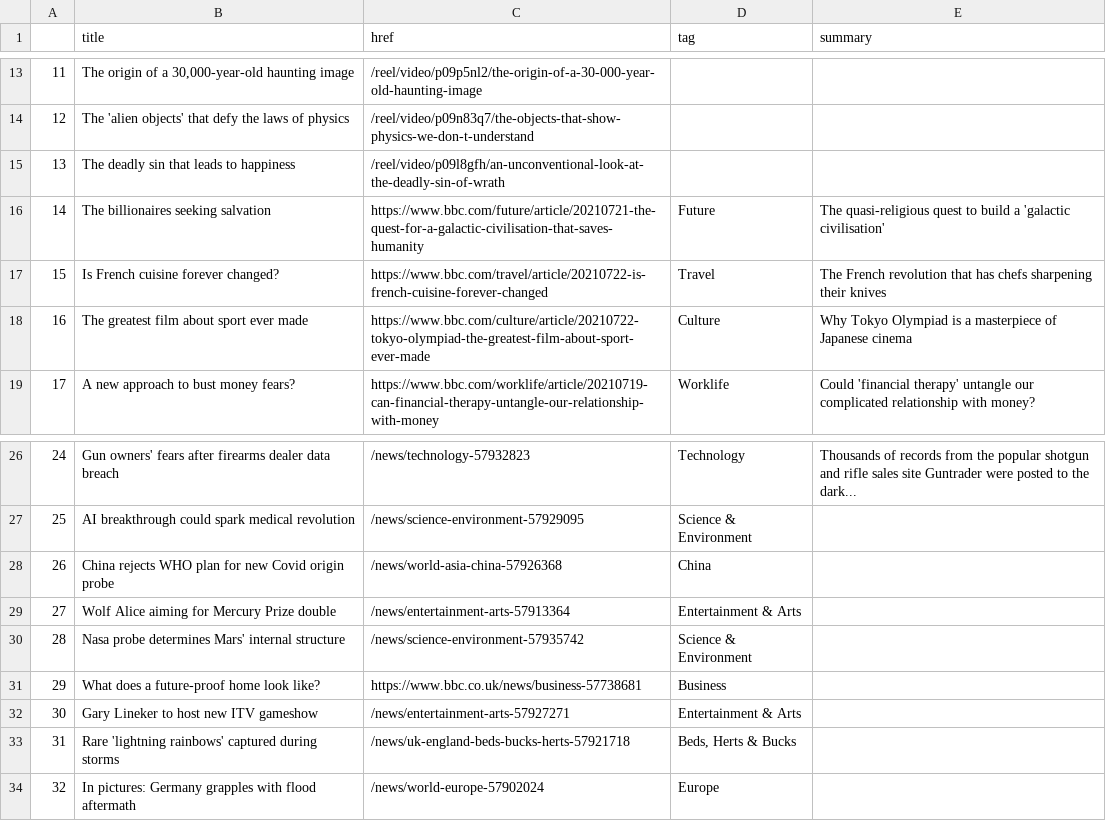
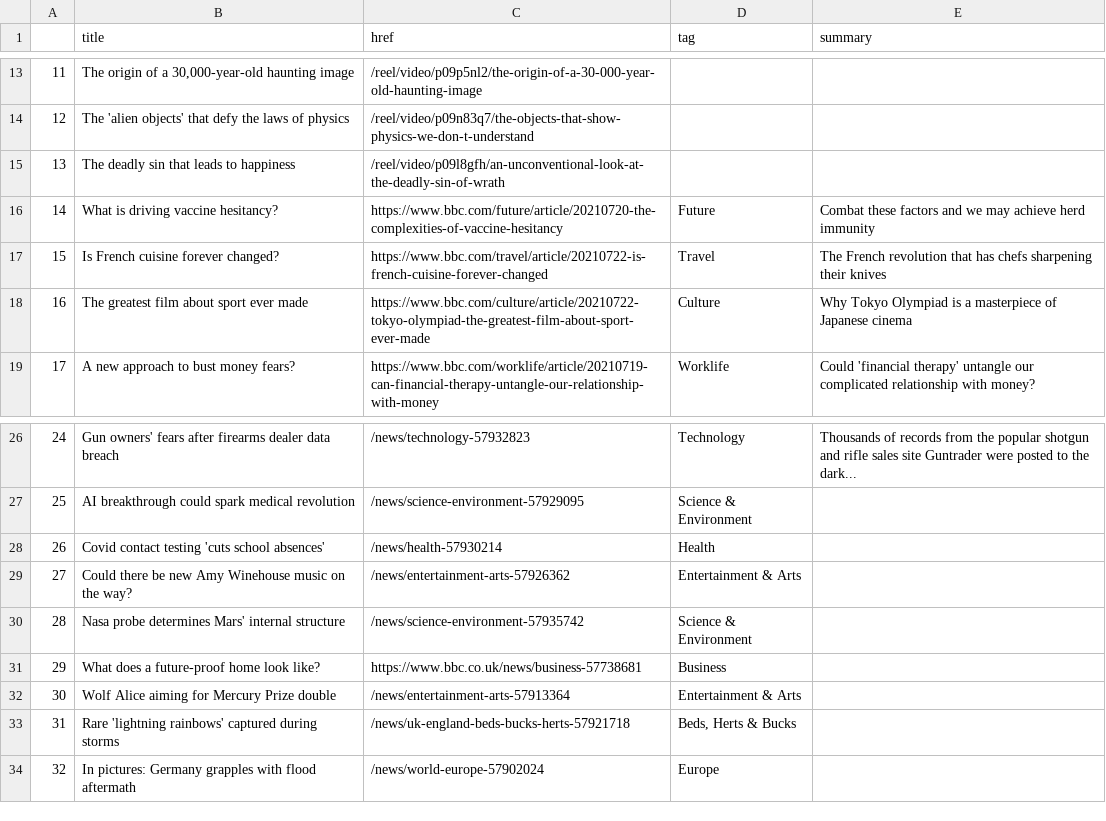
Before and after one commit to FraukeReyer/automatic-scraper, a CSV file: bbc-headlines.csv, drawn as a sheet; only a part is shown, gaps mark what is left out.

```diff
--- a/bbc-headlines.csv
+++ b/bbc-headlines.csv
@@ -15,3 +15,3 @@
 13,The deadly sin that leads to happiness,/reel/video/p09l8gfh/an-unconventional-look-at-the-deadly-sin-of-wrath,,
-14,The billionaires seeking salvation,https://www.bbc.com/future/article/20210721-the-quest-for-a-galactic-civilisation-that-saves-humanity,Future,The quasi-religious quest to build a 'galactic civilisation'
+14,What is driving vaccine hesitancy?,https://www.bbc.com/future/article/20210720-the-complexities-of-vaccine-hesitancy,Future,Combat these factors and we may achieve herd immunity
 15,Is French cuisine forever changed?,https://www.bbc.com/travel/article/20210722-is-french-cuisine-forever-changed,Travel,The French revolution that has chefs sharpening their knives
@@ -27,7 +27,7 @@
 25,AI breakthrough could spark medical revolution,/news/science-environment-57929095,Science & Environment,
-26,China rejects WHO plan for new Covid origin probe,/news/world-asia-china-57926368,China,
-27,Wolf Alice aiming for Mercury Prize double,/news/entertainment-arts-57913364,Entertainment & Arts,
+26,Covid contact testing 'cuts school absences',/news/health-57930214,Health,
+27,Could there be new Amy Winehouse music on the way?,/news/entertainment-arts-57926362,Entertainment & Arts,
 28,Nasa probe determines Mars' internal structure,/news/science-environment-57935742,Science & Environment,
 29,What does a future-proof home look like?,https://www.bbc.co.uk/news/business-57738681,Business,
-30,Gary Lineker to host new ITV gameshow,/news/entertainment-arts-57927271,Entertainment & Arts,
+30,Wolf Alice aiming for Mercury Prize double,/news/entertainment-arts-57913364,Entertainment & Arts,
 31,Rare 'lightning rainbows' captured during storms,/news/uk-england-beds-bucks-herts-57921718,"Beds, Herts & Bucks",
```
